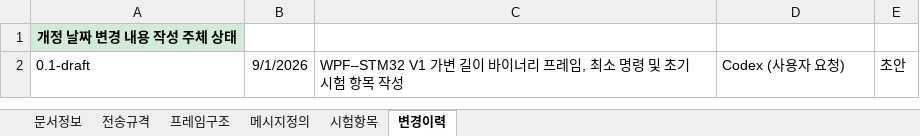
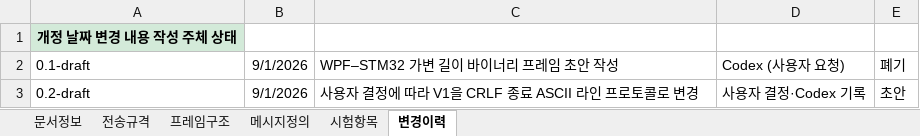
Before and after one commit to khs220507/stm32-automation_controller, an Excel workbook: docs/설계/STM32-WPF-통신-인터페이스-규격서.xlsx, sheet 변경이력, drawn as a sheet; values as stored, in another font and other column widths than the file's, no borders; the diff names each change by its address in the sheet, - before the commit and + after, or states it on an @@ line.

Commit message:
docs: 통신 ICD를 ASCII 라인 규약으로 변경

```diff
--- a/docs/설계/STM32-WPF-통신-인터페이스-규격서.xlsx (sheet 변경이력)
+++ b/docs/설계/STM32-WPF-통신-인터페이스-규격서.xlsx (sheet 변경이력)
-C2: WPF–STM32 V1 가변 길이 바이너리 프레임, 최소 명령 및 초기 시험 항목 작성
+C2: WPF–STM32 가변 길이 바이너리 프레임 초안 작성
-E2: 초안
+E2: 폐기
+row 3: 0.2-draft | 9/1/2026 | 사용자 결정에 따라 V1을 CRLF 종료 ASCII 라인 프로토콜로 변경 | 사용자 결정·Codex 기록 | 초안
```
Also changed, not shown: sheet 메시지정의, sheet 프레임구조, sheet 전송규격, sheet 시험항목, sheet 문서정보.
